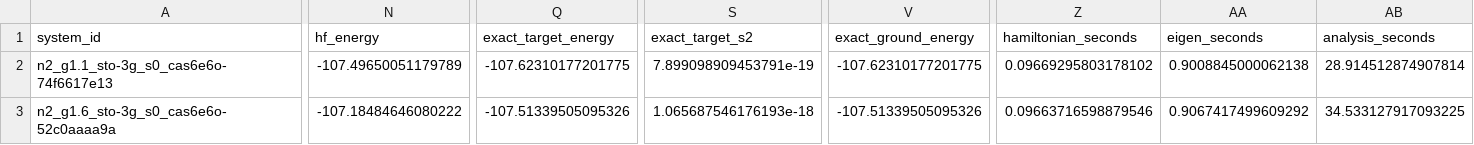
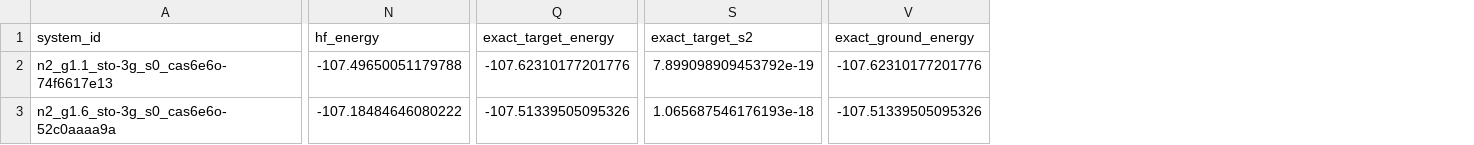
Before and after one commit to aayaansingal/OverlapAnalyzer, a CSV file: docs/results/demo_bound_convergence/results.csv, drawn as a sheet; only a part is shown, gaps mark what is left out; the diff covers the shown part only; the diff names each change by its address in the sheet, - before the commit and + after, or states it on an @@ line.

```diff
--- a/docs/results/demo_bound_convergence/results.csv
+++ b/docs/results/demo_bound_convergence/results.csv
-column Z (hamiltonian_seconds), rows 2-3: 0.09669295803178102 | 0.09663716598879546
-column AA (eigen_seconds), rows 2-3: 0.9008845000062138 | 0.9067417499609292
-column AB (analysis_seconds), rows 2-3: 28.914512874907814 | 34.533127917093225
-N2 (hf_energy): -107.49650051179789
+N2 (hf_energy): -107.49650051179788
-Q2 (exact_target_energy): -107.62310177201775
+Q2 (exact_target_energy): -107.62310177201776
-S2 (exact_target_s2): 7.899098909453791e-19
+S2 (exact_target_s2): 7.899098909453792e-19
-V2 (exact_ground_energy): -107.62310177201775
+V2 (exact_ground_energy): -107.62310177201776
```
Also changed, not shown: 2 edited cells elsewhere in this file, docs/results/demo_bond_scan/bounds.csv, docs/results/demo_bond_scan/results.csv, 7 other files.
